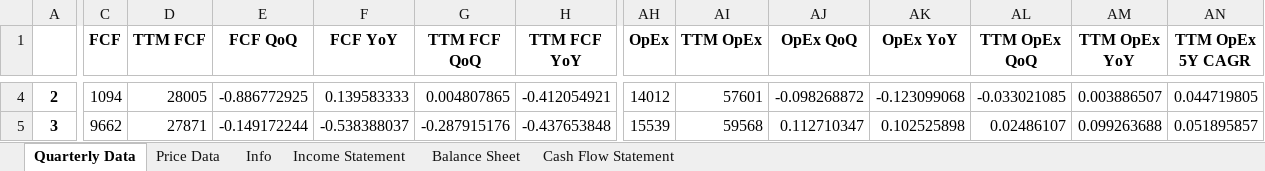
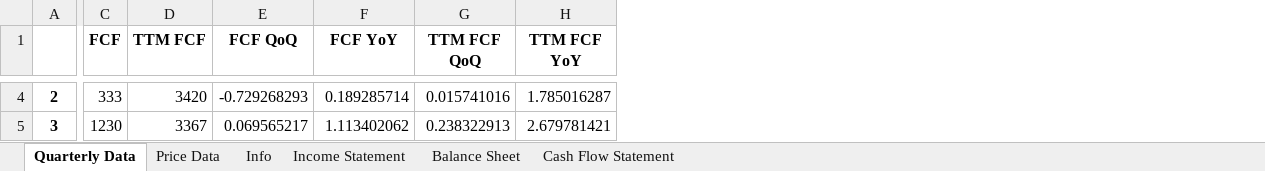
Before and after one commit to humlen/HQ, an Excel workbook: PowerBI Resources/BDR.xlsx, sheet Quarterly Data, drawn as a sheet; only a part is shown, gaps mark what is left out; values as stored, in another font and other column widths than the file's, no borders; the diff covers the shown part only; the diff names each change by its address in the sheet, - before the commit and + after, or states it on an @@ line.

```diff
--- a/PowerBI Resources/BDR.xlsx (sheet Quarterly Data)
+++ b/PowerBI Resources/BDR.xlsx (sheet Quarterly Data)
-column AH (OpEx), rows 4-5: 14012 | 15539
-column AI (TTM OpEx), rows 4-5: 57601 | 59568
-column AJ (OpEx QoQ), rows 4-5: -0.098268872 | 0.112710347
-column AK (OpEx YoY), rows 4-5: -0.123099068 | 0.102525898
-column AL (TTM OpEx QoQ), rows 4-5: -0.033021085 | 0.02486107
-column AM (TTM OpEx YoY), rows 4-5: 0.003886507 | 0.099263688
-column AN (TTM OpEx 5Y CAGR), rows 4-5: 0.044719805 | 0.051895857
-C4 (FCF): 1094
+C4 (FCF): 333
-D4 (TTM FCF): 28005
+D4 (TTM FCF): 3420
-E4 (FCF QoQ): -0.886772925
+E4 (FCF QoQ): -0.729268293
-F4 (FCF YoY): 0.139583333
+F4 (FCF YoY): 0.189285714
-G4 (TTM FCF QoQ): 0.004807865
+G4 (TTM FCF QoQ): 0.015741016
-H4 (TTM FCF YoY): -0.412054921
+H4 (TTM FCF YoY): 1.785016287
-C5 (FCF): 9662
+C5 (FCF): 1230
-D5 (TTM FCF): 27871
+D5 (TTM FCF): 3367
-E5 (FCF QoQ): -0.149172244
+E5 (FCF QoQ): 0.069565217
-F5 (FCF YoY): -0.538388037
+F5 (FCF YoY): 1.113402062
-G5 (TTM FCF QoQ): -0.287915176
+G5 (TTM FCF QoQ): 0.238322913
-H5 (TTM FCF YoY): -0.437653848
+H5 (TTM FCF YoY): 2.679781421
```
Also changed, not shown: 1414 edited cells elsewhere in this sheet, sheet Price Data, sheet Income Statement, sheet Balance Sheet, sheet Cash Flow Statement, sheet Info, 3 other files.
